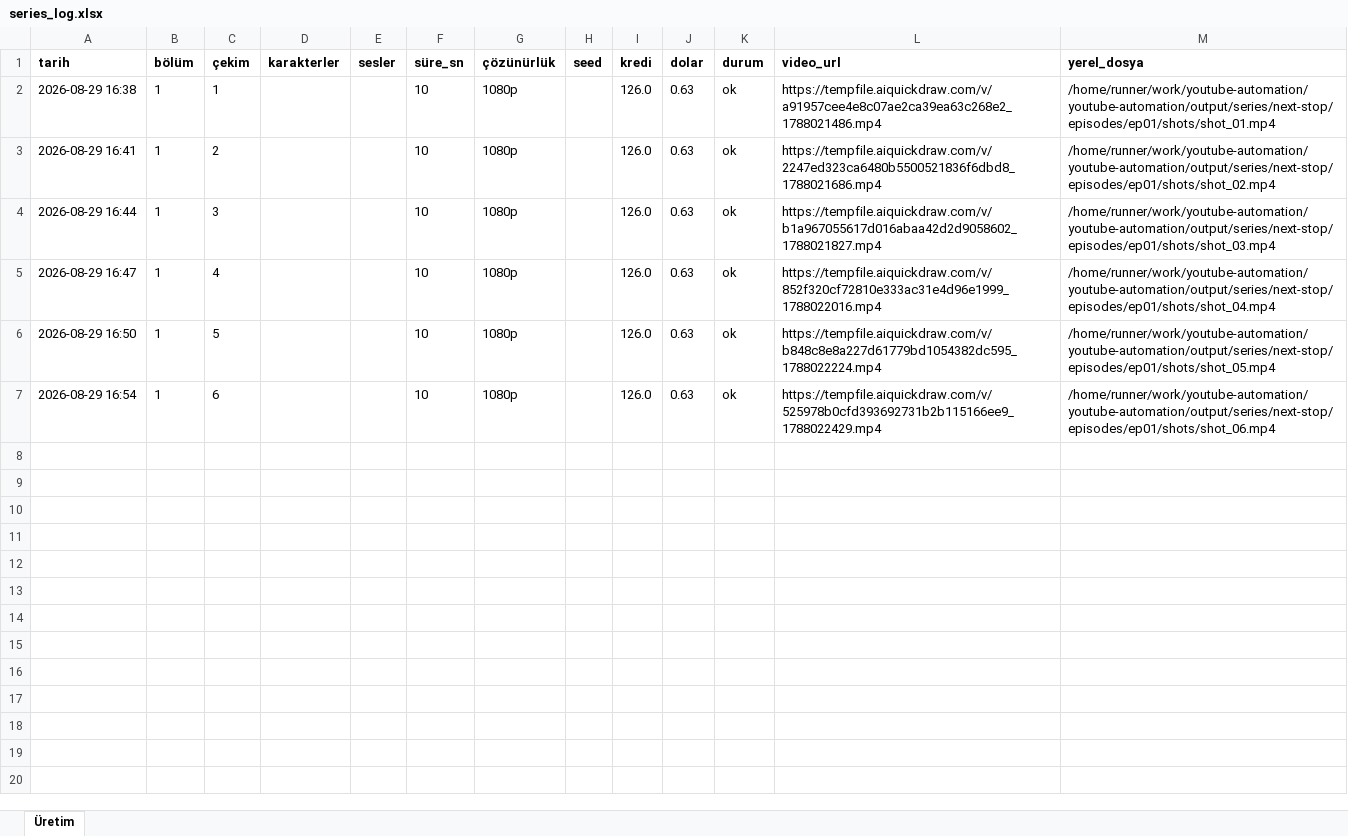
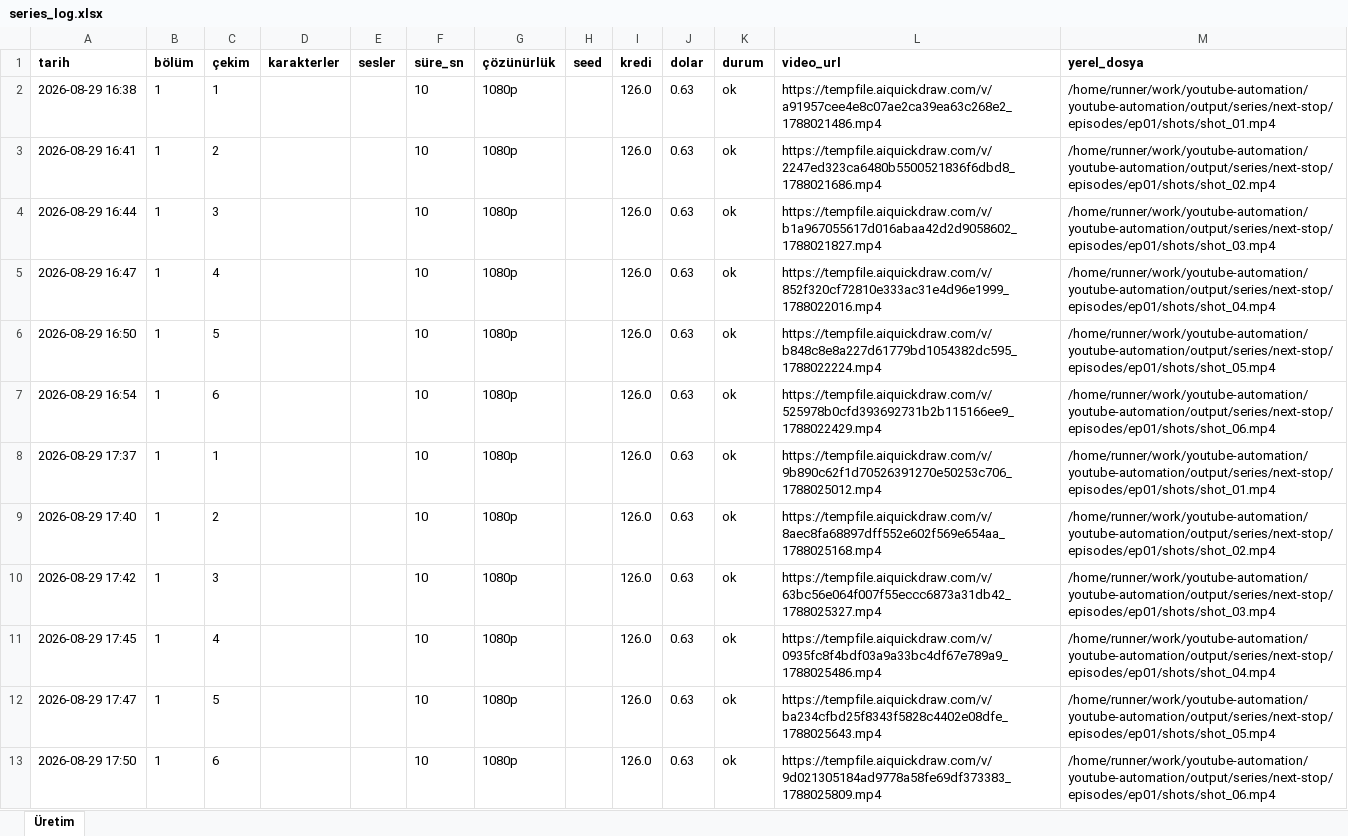
Before and after one commit to Wolkchen00/youtube-automation, an Excel workbook: aimagine/next-stop/series_log.xlsx, sheet Üretim, drawn as a sheet; values as stored, in another font and other column widths than the file's, no borders; the diff names each change by its address in the sheet, - before the commit and + after, or states it on an @@ line.

```diff
--- a/aimagine/next-stop/series_log.xlsx (sheet Üretim)
+++ b/aimagine/next-stop/series_log.xlsx (sheet Üretim)
+row 8: 2026-08-29 17:37 | 1 | 1 |  |  | 10 | 1080p |  | 126.0 | 0.63 | ok | https://tempfile.aiquickdraw.com/v/9b890c62f1d70526391270e50253c706_1788025012.mp4 | /home/runner/work/youtube-automation/youtube-automation/output/series/next-stop/episodes/ep01/shots/shot_01.mp4
+row 9: 2026-08-29 17:40 | 1 | 2 |  |  | 10 | 1080p |  | 126.0 | 0.63 | ok | https://tempfile.aiquickdraw.com/v/8aec8fa68897dff552e602f569e654aa_1788025168.mp4 | /home/runner/work/youtube-automation/youtube-automation/output/series/next-stop/episodes/ep01/shots/shot_02.mp4
+row 10: 2026-08-29 17:42 | 1 | 3 |  |  | 10 | 1080p |  | 126.0 | 0.63 | ok | https://tempfile.aiquickdraw.com/v/63bc56e064f007f55eccc6873a31db42_1788025327.mp4 | /home/runner/work/youtube-automation/youtube-automation/output/series/next-stop/episodes/ep01/shots/shot_03.mp4
+row 11: 2026-08-29 17:45 | 1 | 4 |  |  | 10 | 1080p |  | 126.0 | 0.63 | ok | https://tempfile.aiquickdraw.com/v/0935fc8f4bdf03a9a33bc4df67e789a9_1788025486.mp4 | /home/runner/work/youtube-automation/youtube-automation/output/series/next-stop/episodes/ep01/shots/shot_04.mp4
+row 12: 2026-08-29 17:47 | 1 | 5 |  |  | 10 | 1080p |  | 126.0 | 0.63 | ok | https://tempfile.aiquickdraw.com/v/ba234cfbd25f8343f5828c4402e08dfe_1788025643.mp4 | /home/runner/work/youtube-automation/youtube-automation/output/series/next-stop/episodes/ep01/shots/shot_05.mp4
+row 13: 2026-08-29 17:50 | 1 | 6 |  |  | 10 | 1080p |  | 126.0 | 0.63 | ok | https://tempfile.aiquickdraw.com/v/9d021305184ad9778a58fe69df373383_1788025809.mp4 | /home/runner/work/youtube-automation/youtube-automation/output/series/next-stop/episodes/ep01/shots/shot_06.mp4
```
Also changed, not shown: 5 other files.
